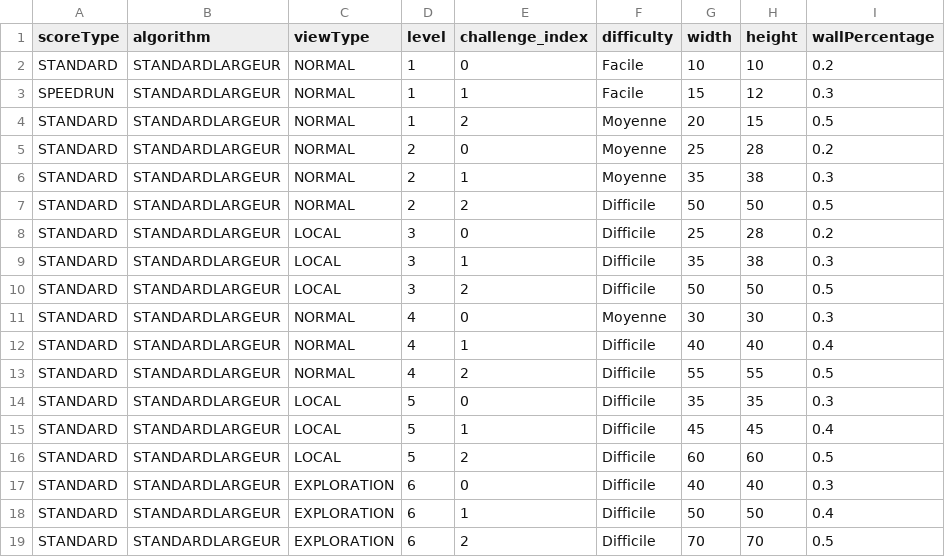
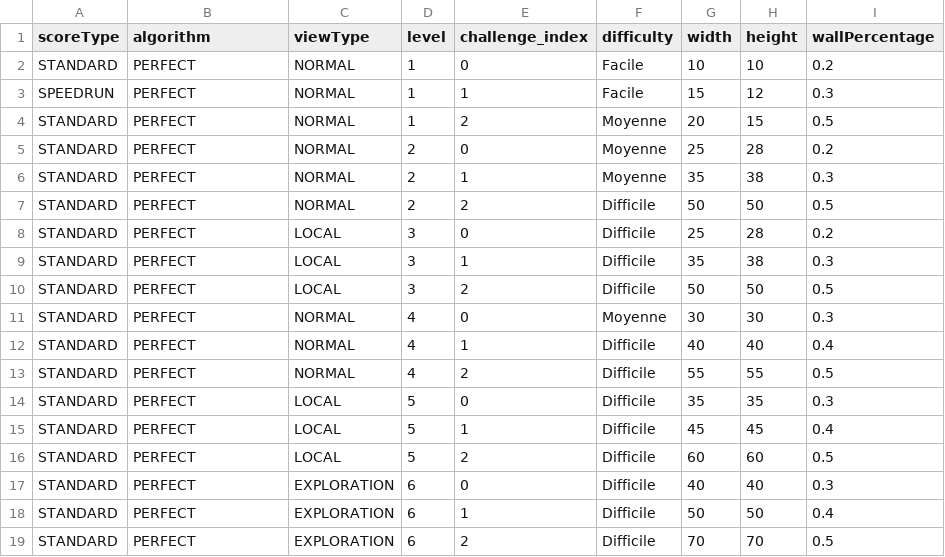
Before and after one commit to blavogiez/developpement-modulab-Semestre3, a CSV file: labyrinth/res/default_progression.csv, drawn as a sheet; only a part is shown; the diff names each change by its address in the sheet, - before the commit and + after, or states it on an @@ line.

Commit message:
chore: supprimer algorithmold et adapter avec nouvelle factory de victor

```diff
--- a/labyrinth/res/default_progression.csv
+++ b/labyrinth/res/default_progression.csv
-B2:B19 (algorithm): STANDARDLARGEUR
+B2:B19 (algorithm): PERFECT
```
Also changed, not shown: 28 other files.
